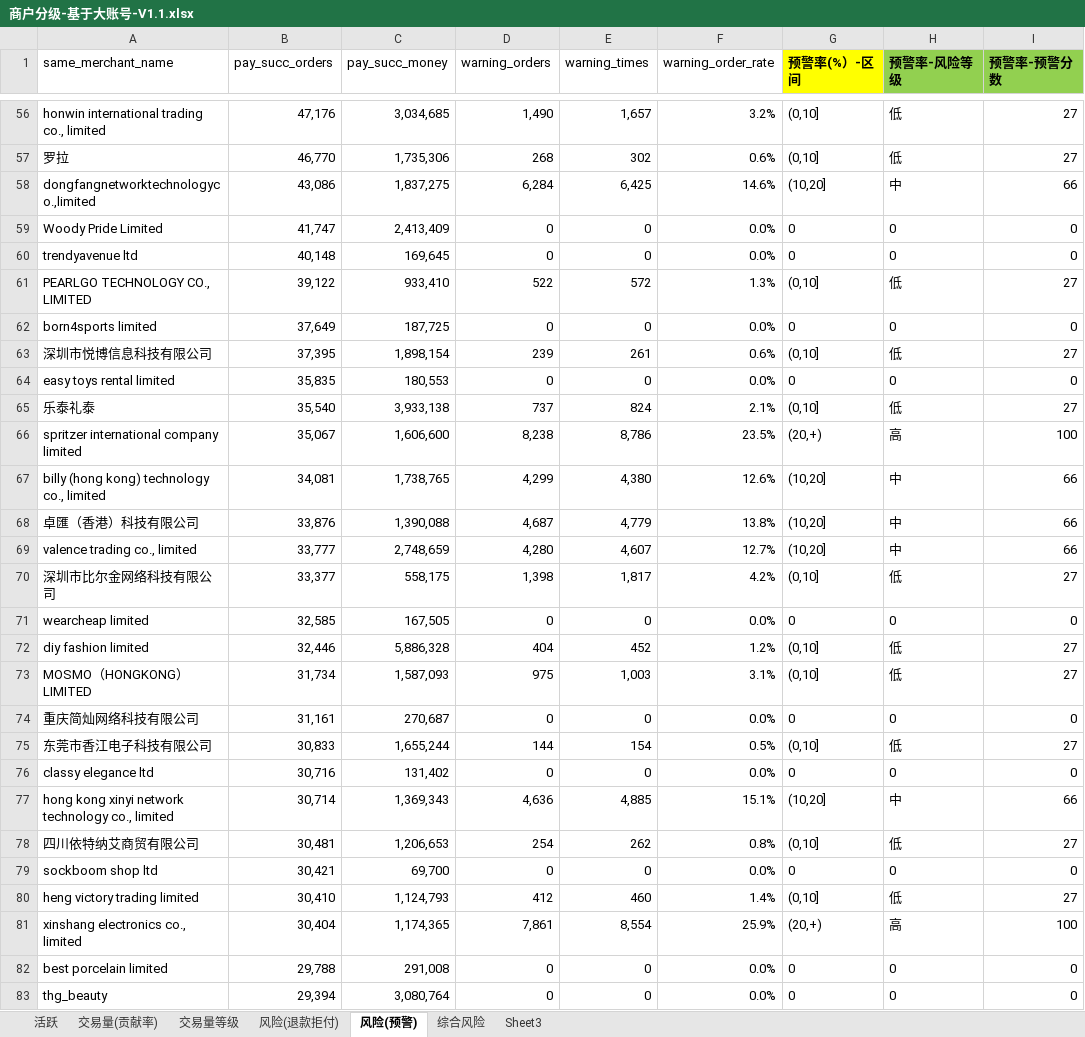
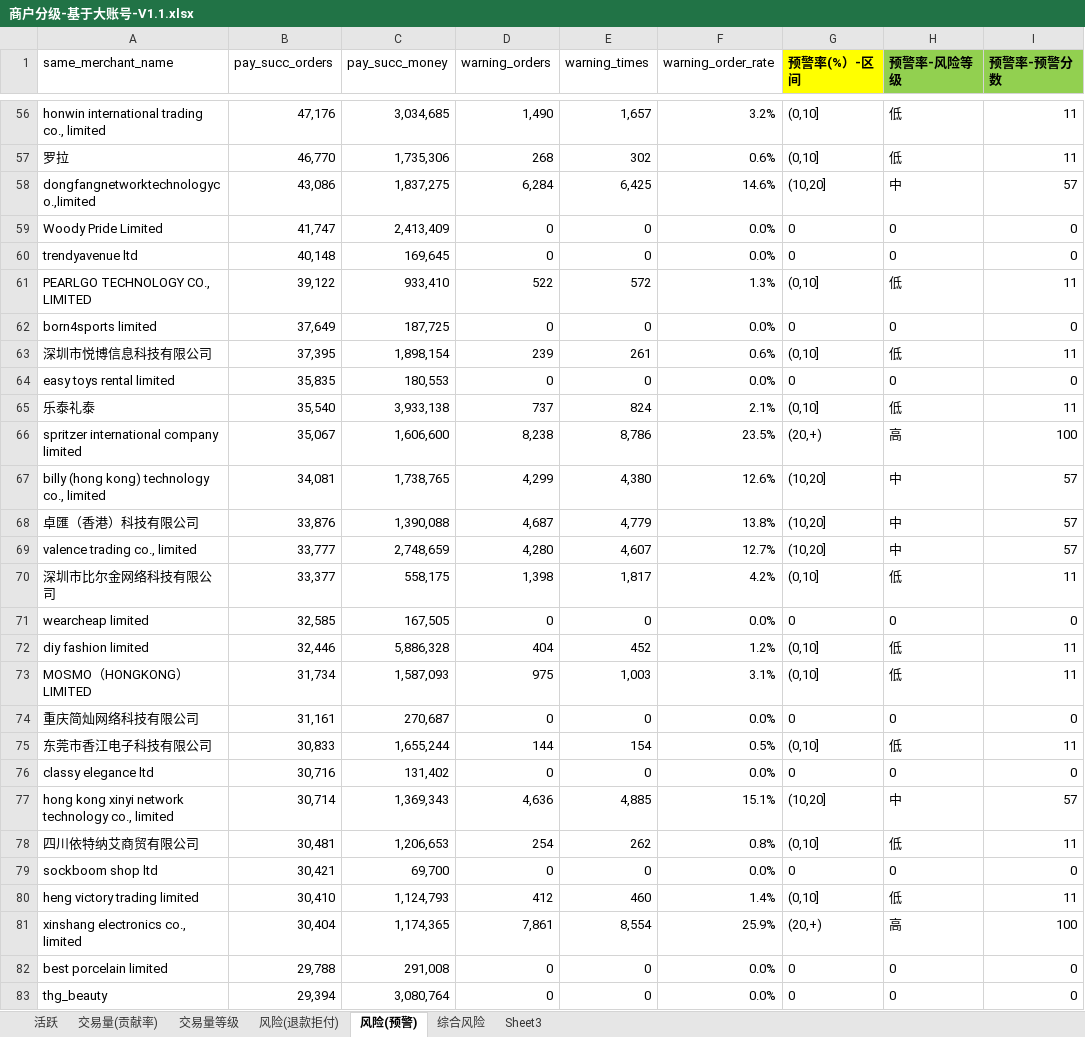
Before and after one commit to shanggeshihun/AlgorithmApplication, an Excel workbook: entropy_weight_for_interval/data/商户分级-基于大账号-V1.1.xlsx, sheet 风险(预警), drawn as a sheet; only a part is shown, gaps mark what is left out; values as stored, in another font and other column widths than the file's, no borders; the diff covers the shown part only; the diff names each change by its address in the sheet, - before the commit and + after, or states it on an @@ line.

```diff
--- a/entropy_weight_for_interval/data/商户分级-基于大账号-V1.1.xlsx (sheet 风险(预警))
+++ b/entropy_weight_for_interval/data/商户分级-基于大账号-V1.1.xlsx (sheet 风险(预警))
-I56:I57 (预警率-预警分数): 27
+I56:I57 (预警率-预警分数): 11
-I58 (预警率-预警分数): 66
+I58 (预警率-预警分数): 57
-I61 (预警率-预警分数): 27
+I61 (预警率-预警分数): 11
-I63 (预警率-预警分数): 27
+I63 (预警率-预警分数): 11
-I65 (预警率-预警分数): 27
+I65 (预警率-预警分数): 11
-I67:I69 (预警率-预警分数): 66
+I67:I69 (预警率-预警分数): 57
-I70 (预警率-预警分数): 27
+I70 (预警率-预警分数): 11
-I72:I73 (预警率-预警分数): 27
+I72:I73 (预警率-预警分数): 11
-I75 (预警率-预警分数): 27
+I75 (预警率-预警分数): 11
-I77 (预警率-预警分数): 66
+I77 (预警率-预警分数): 57
-I78 (预警率-预警分数): 27
+I78 (预警率-预警分数): 11
-I80 (预警率-预警分数): 27
+I80 (预警率-预警分数): 11
```
Also changed, not shown: 526 edited cells elsewhere in this sheet, sheet 风险(退款拒付), sheet 综合风险, sheet Sheet3, formulas that keep their value, charts or pictures, 2 other files.
